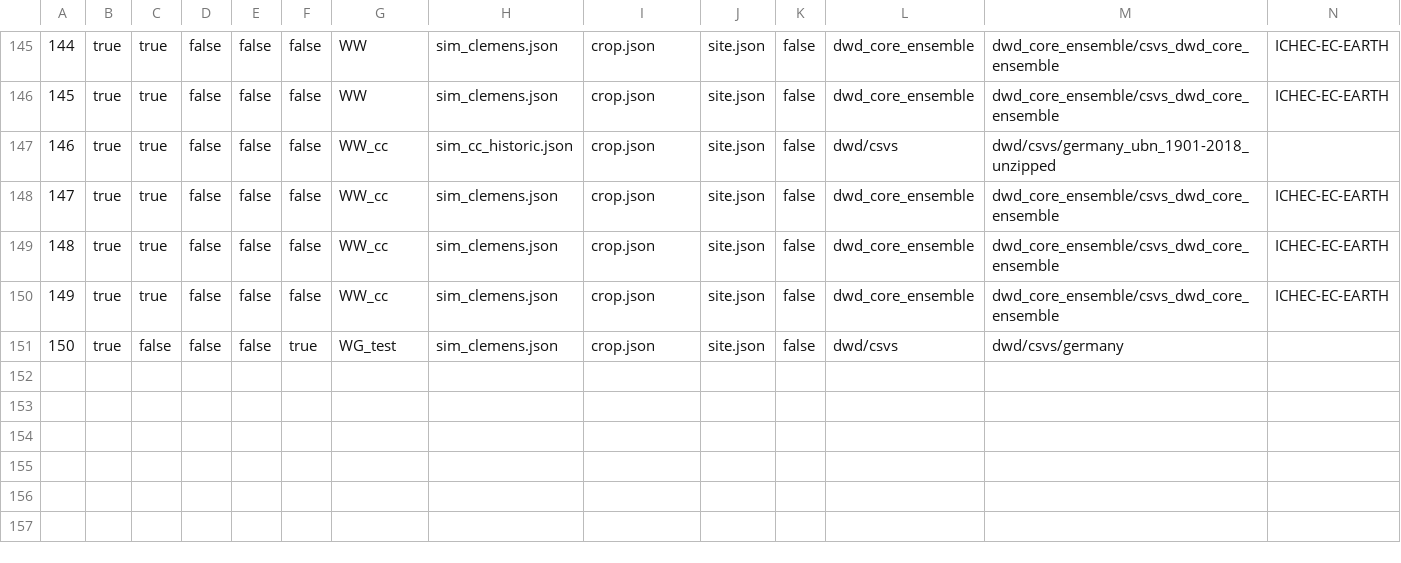
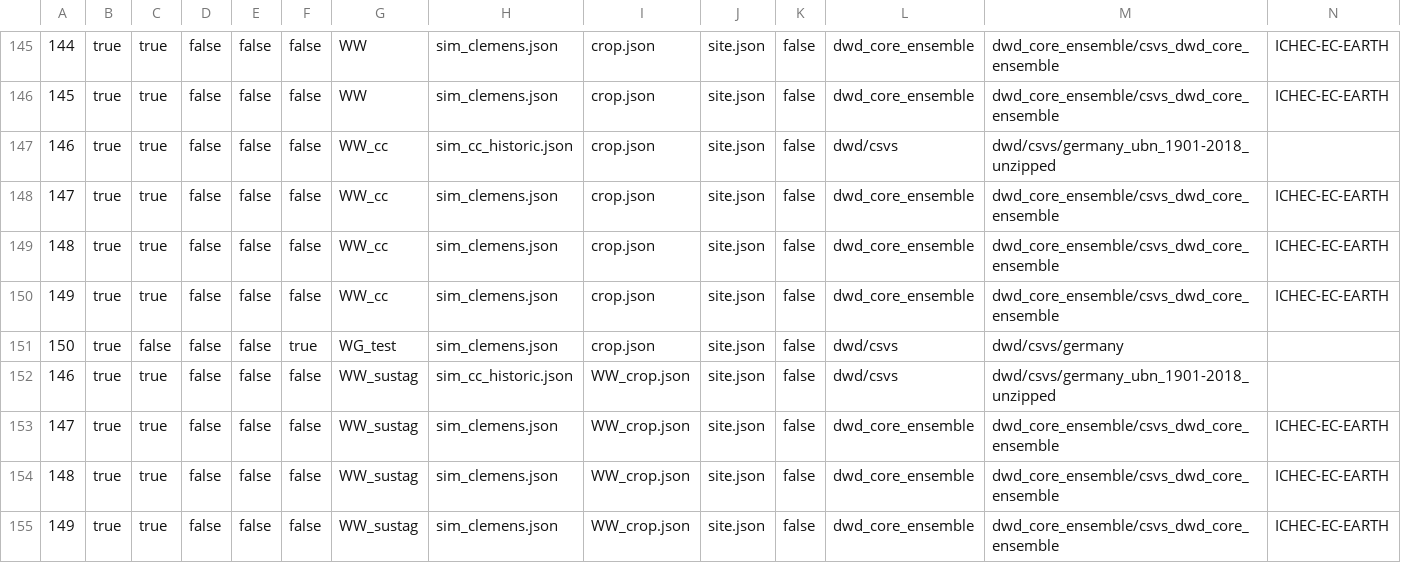
Before and after one commit to zalf-rpm/modoklim, a CSV file: sim_setups_clemens.csv, drawn as a sheet; only a part is shown, gaps mark what is left out; rows hold the shown columns only; the diff names each change by its address in the sheet, - before the commit and + after, or states it on an @@ line.

Commit message:
Add WW params from sustag to test for differences

```diff
--- a/sim_setups_clemens.csv
+++ b/sim_setups_clemens.csv
+row 152: 146 | true | true | false | false | false | WW_sustag | sim_cc_historic.json | WW_crop.json | site.json | false | dwd/csvs | dwd/csvs/germany_ubn_1901-2018_unzipped
+row 153: 147 | true | true | false | false | false | WW_sustag | sim_clemens.json | WW_crop.json | site.json | false | dwd_core_ensemble | dwd_core_ensemble/csvs_dwd_core_ensemble | ICHEC-EC-EARTH
+row 154: 148 | true | true | false | false | false | WW_sustag | sim_clemens.json | WW_crop.json | site.json | false | dwd_core_ensemble | dwd_core_ensemble/csvs_dwd_core_ensemble | ICHEC-EC-EARTH
+row 155: 149 | true | true | false | false | false | WW_sustag | sim_clemens.json | WW_crop.json | site.json | false | dwd_core_ensemble | dwd_core_ensemble/csvs_dwd_core_ensemble | ICHEC-EC-EARTH
```
Also changed, not shown: 5 other files.
